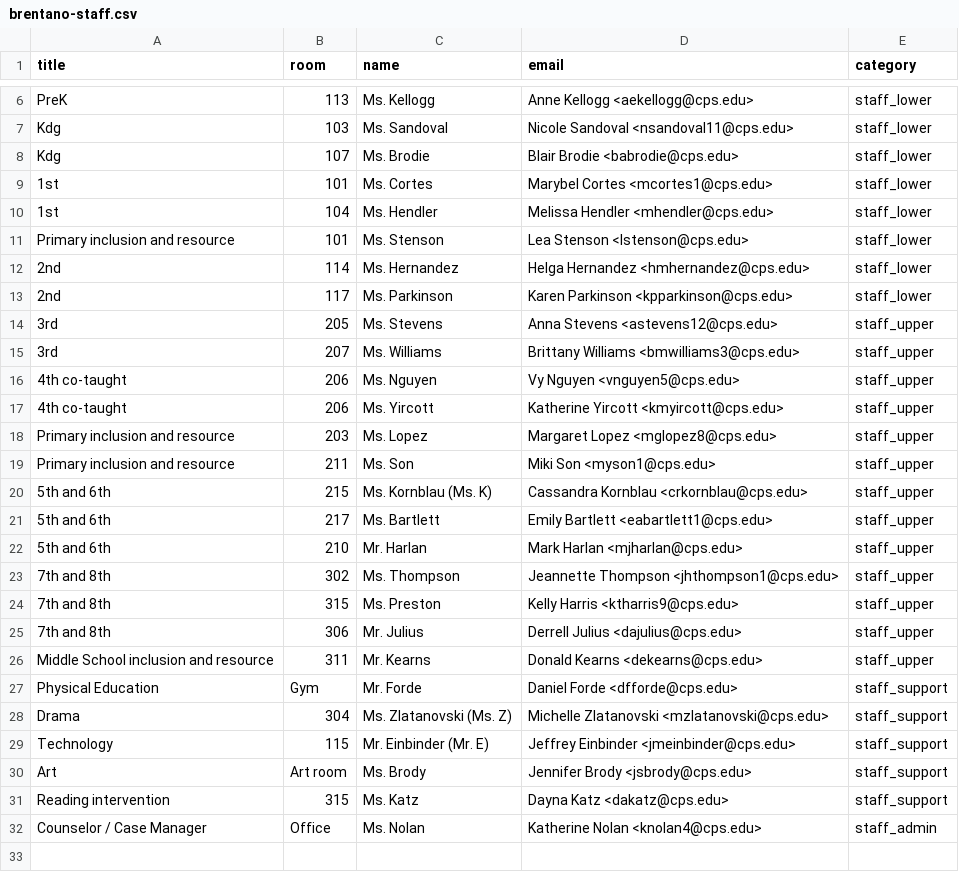
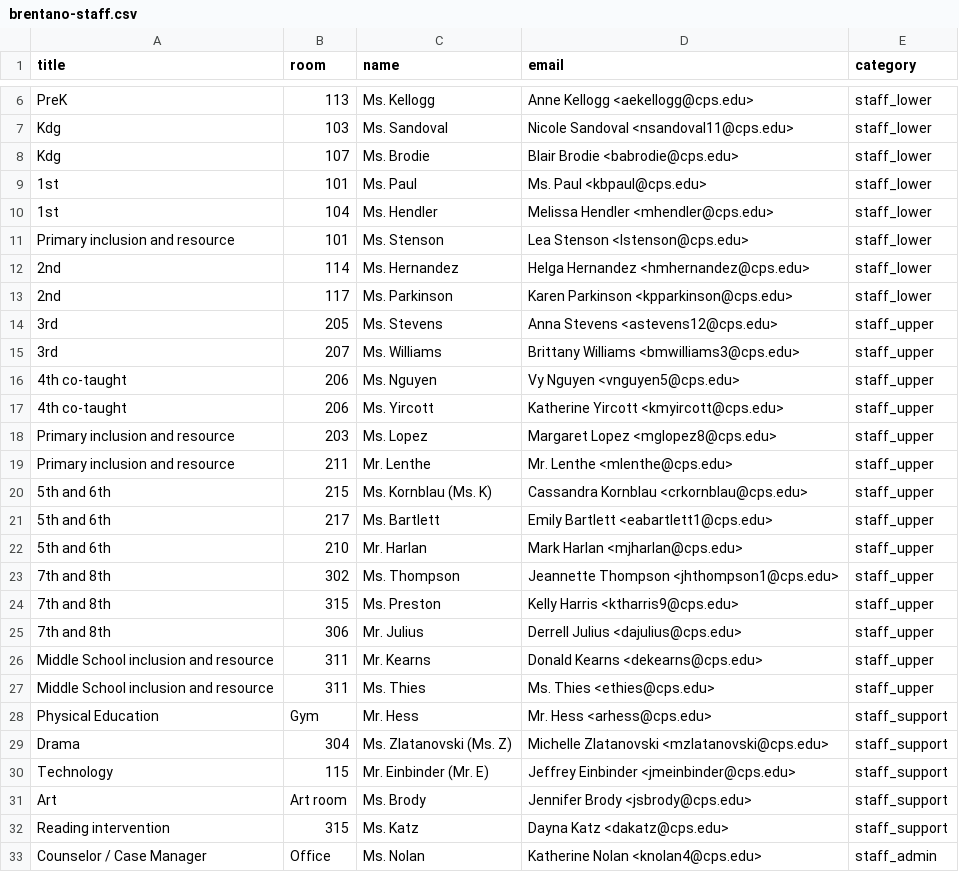
Before and after one commit to brentano-elementary/brentano-website, a CSV file: documents/brentano-staff.csv, drawn as a sheet; only a part is shown, gaps mark what is left out.

Commit message:
updated staff

```diff
--- a/documents/brentano-staff.csv
+++ b/documents/brentano-staff.csv
@@ -8,3 +8,3 @@
 "Kdg",107,"Ms. Brodie","Blair Brodie <babrodie@cps.edu>","staff_lower"
-"1st",101,"Ms. Cortes","Marybel Cortes <mcortes1@cps.edu>","staff_lower"
+"1st",101,"Ms. Paul","Ms. Paul <kbpaul@cps.edu>","staff_lower"
 "1st ",104,"Ms. Hendler","Melissa Hendler <mhendler@cps.edu>","staff_lower"
@@ -18,3 +18,3 @@
 "Primary inclusion and resource",203,"Ms. Lopez","Margaret Lopez <mglopez8@cps.edu>","staff_upper"
-"Primary inclusion and resource",211,"Ms. Son","Miki Son <myson1@cps.edu>","staff_upper"
+"Primary inclusion and resource",211,"Mr. Lenthe","Mr. Lenthe <mlenthe@cps.edu>","staff_upper"
 "5th and 6th",215,"Ms. Kornblau (Ms. K)","Cassandra Kornblau <crkornblau@cps.edu>","staff_upper"
@@ -26,3 +26,4 @@
 "Middle School inclusion and resource",311,"Mr. Kearns","Donald Kearns <dekearns@cps.edu>","staff_upper"
-"Physical Education","Gym","Mr. Forde","Daniel Forde <dfforde@cps.edu>","staff_support"
+"Middle School inclusion and resource",311,"Ms. Thies","Ms. Thies <ethies@cps.edu>","staff_upper"
+"Physical Education","Gym","Mr. Hess","Mr. Hess <arhess@cps.edu>","staff_support"
 "Drama",304,"Ms. Zlatanovski (Ms. Z)","Michelle Zlatanovski <mzlatanovski@cps.edu>","staff_support"
```
